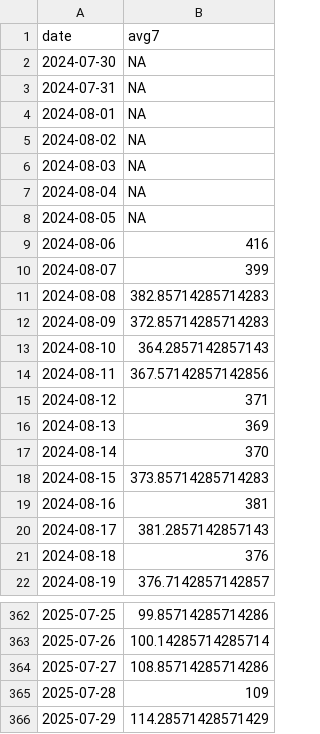
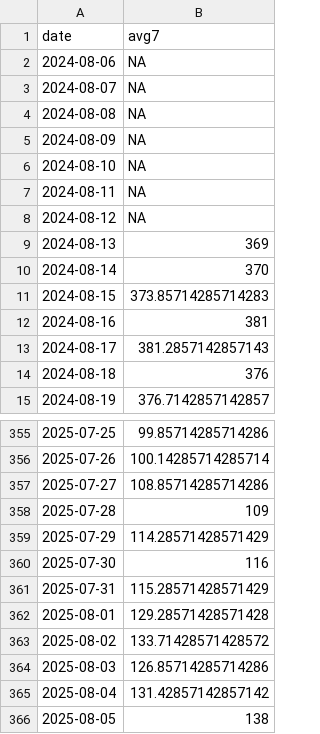
Before and after one commit to Baltimore-Sun/md-covid-scraper, a CSV file: md_cases.csv, drawn as a sheet; only a part is shown, gaps mark what is left out.

```diff
--- a/md_cases.csv
+++ b/md_cases.csv
@@ -1,16 +1,9 @@
 date,avg7
-2024-07-30,NA
-2024-07-31,NA
-2024-08-01,NA
-2024-08-02,NA
-2024-08-03,NA
-2024-08-04,NA
-2024-08-05,NA
-2024-08-06,416
-2024-08-07,399
-2024-08-08,382.85714285714283
-2024-08-09,372.85714285714283
-2024-08-10,364.2857142857143
-2024-08-11,367.57142857142856
-2024-08-12,371
+2024-08-06,NA
+2024-08-07,NA
+2024-08-08,NA
+2024-08-09,NA
+2024-08-10,NA
+2024-08-11,NA
+2024-08-12,NA
 2024-08-13,369
@@ -366 +359,8 @@ date,avg7
 2025-07-29,114.28571428571429
+2025-07-30,116
+2025-07-31,115.28571428571429
+2025-08-01,129.28571428571428
+2025-08-02,133.71428571428572
+2025-08-03,126.85714285714286
+2025-08-04,131.42857142857142
+2025-08-05,138
```
Also changed, not shown: age_graphic.csv, big-table.csv, 4 other files.
